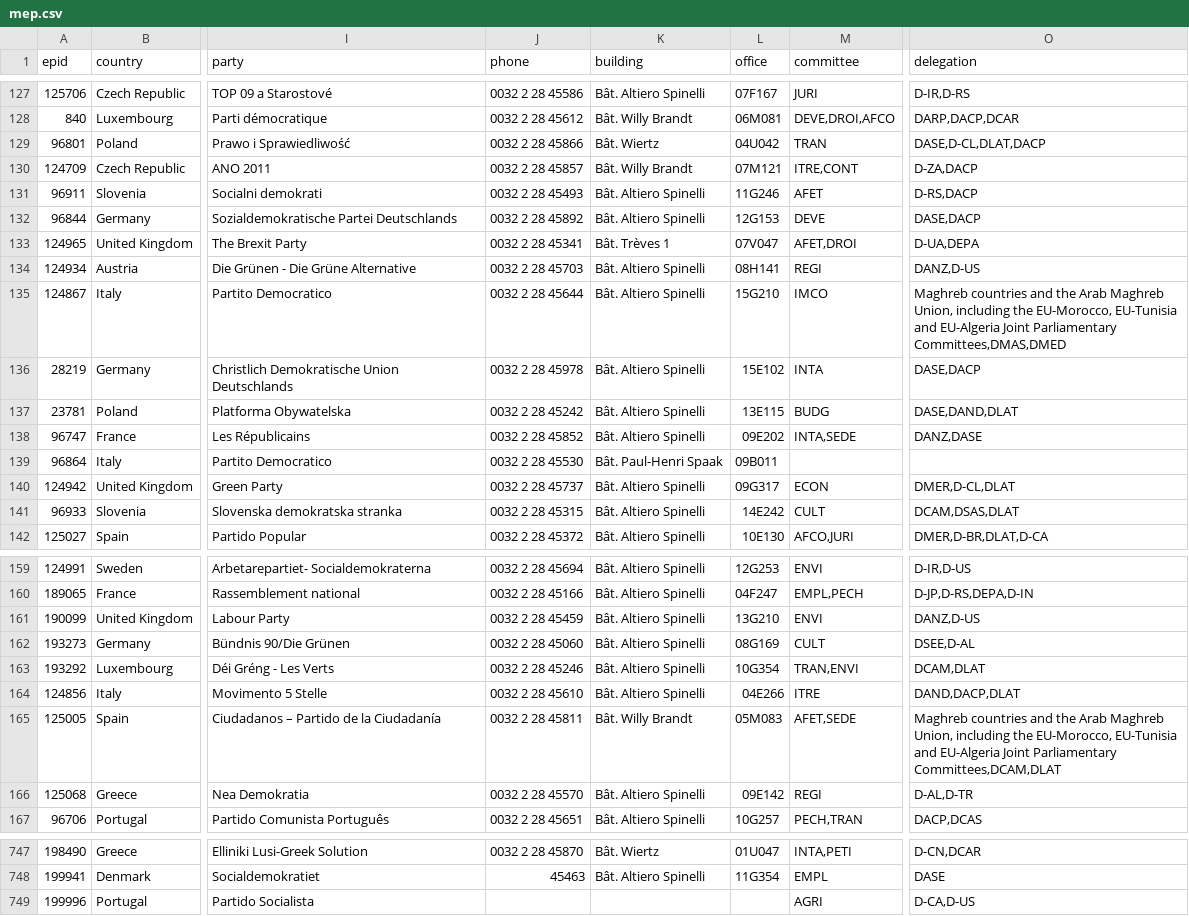
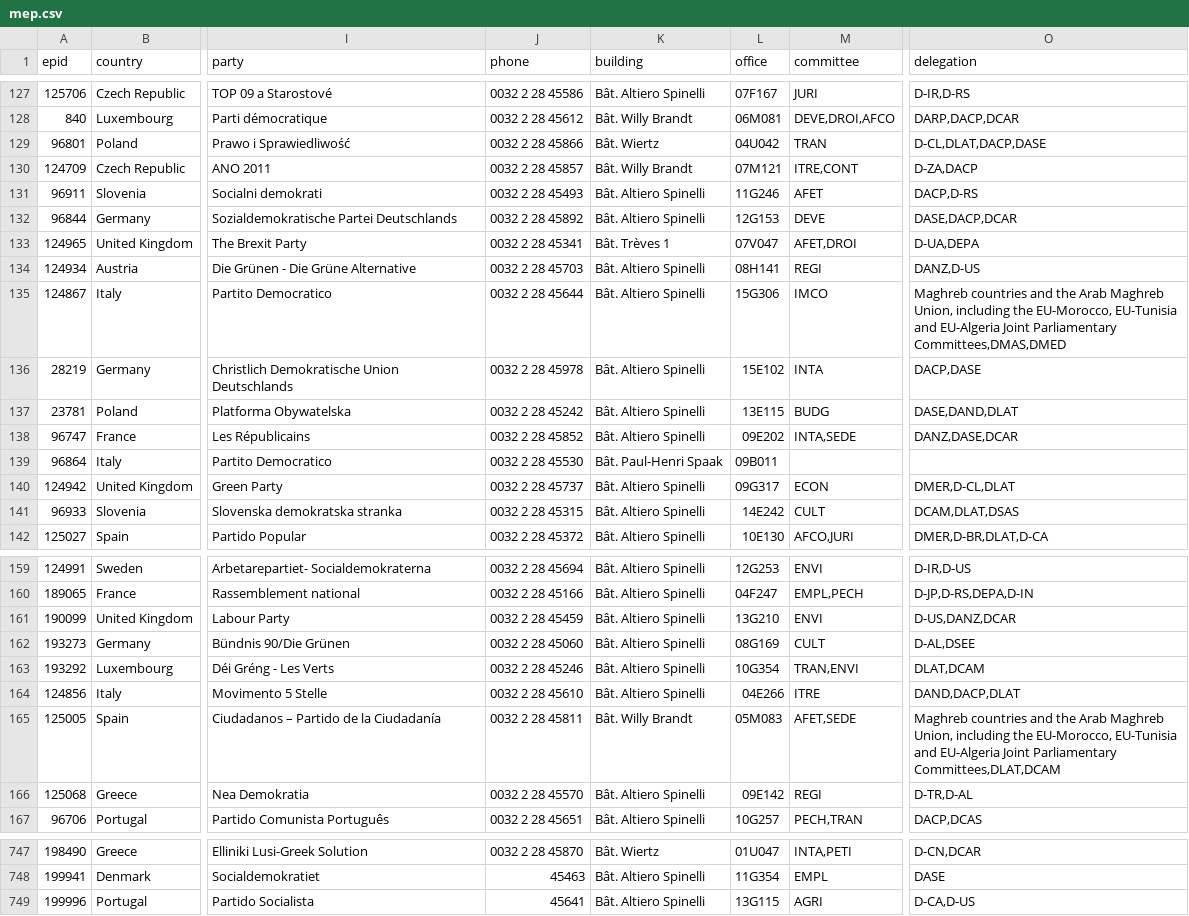
Before and after one commit to gchiara/integritywatch-eu, a CSV file: public/data/meps/mep.csv, drawn as a sheet; only a part is shown, gaps mark what is left out; the diff covers the shown part only; the diff names each change by its address in the sheet, - before the commit and + after, or states it on an @@ line.

```diff
--- a/public/data/meps/mep.csv
+++ b/public/data/meps/mep.csv
-O129 (delegation): DASE,D-CL,DLAT,DACP
+O129 (delegation): D-CL,DLAT,DACP,DASE
-O131 (delegation): D-RS,DACP
+O131 (delegation): DACP,D-RS
-O132 (delegation): DASE,DACP
+O132 (delegation): DASE,DACP,DCAR
-L135 (office): 15G210
+L135 (office): 15G306
-O136 (delegation): DASE,DACP
+O136 (delegation): DACP,DASE
-O138 (delegation): DANZ,DASE
+O138 (delegation): DANZ,DASE,DCAR
-O141 (delegation): DCAM,DSAS,DLAT
+O141 (delegation): DCAM,DLAT,DSAS
-O161 (delegation): DANZ,D-US
+O161 (delegation): D-US,DANZ,DCAR
-O162 (delegation): DSEE,D-AL
+O162 (delegation): D-AL,DSEE
-O163 (delegation): DCAM,DLAT
+O163 (delegation): DLAT,DCAM
-O165 (delegation): …Joint Parliamentary Committees,DCAM,DLAT
+O165 (delegation): …Joint Parliamentary Committees,DLAT,DCAM
-O166 (delegation): D-AL,D-TR
+O166 (delegation): D-TR,D-AL
-J749 (phone): (empty)
+J749 (phone): 45641
-K749 (building): (empty)
+K749 (building): Bât. Altiero Spinelli
-L749 (office): (empty)
+L749 (office): 13G115
```
Also changed, not shown: 116 edited cells elsewhere in this file, public/data/meps/doifix.csv, 15 other files.
